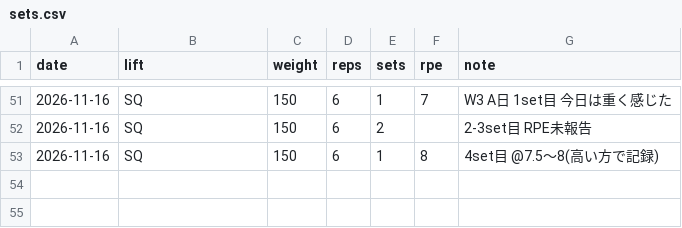
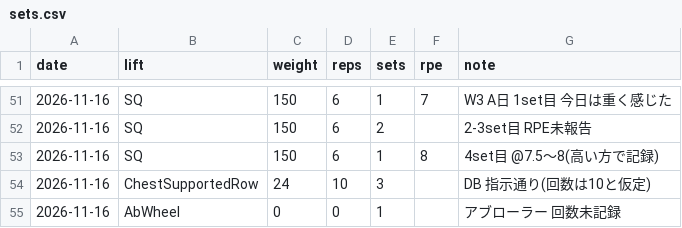
Before and after one commit to shunyebanye-arch/RPE-calc, a CSV file: training_log/sets.csv, drawn as a sheet; only a part is shown, gaps mark what is left out.

```diff
--- a/training_log/sets.csv
+++ b/training_log/sets.csv
@@ -53 +53,3 @@ date,lift,weight,reps,sets,rpe,note
 2026-11-16,SQ,150,6,1,8,4set目 @7.5〜8(高い方で記録)
+2026-11-16,ChestSupportedRow,24,10,3,,DB 指示通り(回数は10と仮定)
+2026-11-16,AbWheel,0,0,1,,アブローラー 回数未記録
```
Also changed, not shown: training_log/sessions.csv, 1 other file.
